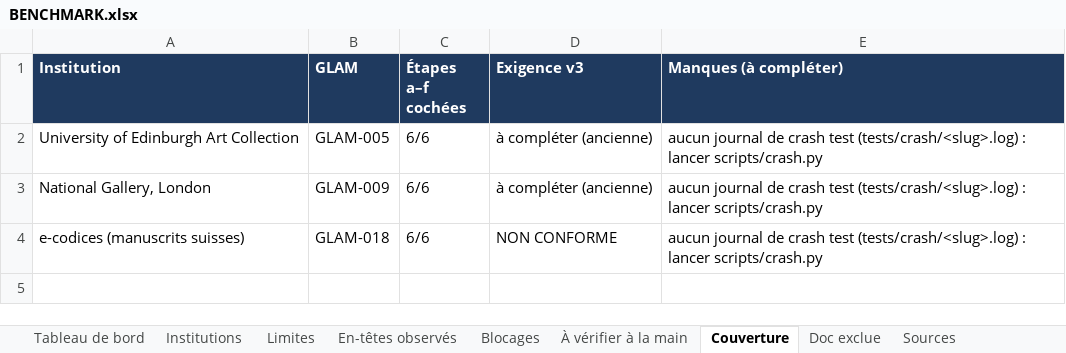
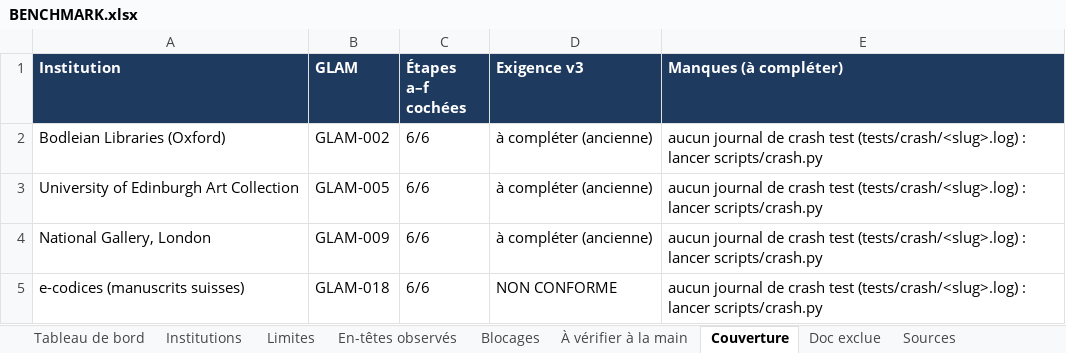
Before and after one commit to maribakulj/Veille-API-IIIF, an Excel workbook: BENCHMARK.xlsx, sheet Couverture, drawn as a sheet; values as stored, in another font and other column widths than the file's, no borders; the diff names each change by its address in the sheet, - before the commit and + after, or states it on an @@ line.

```diff
--- a/BENCHMARK.xlsx (sheet Couverture)
+++ b/BENCHMARK.xlsx (sheet Couverture)
+row 2: Bodleian Libraries (Oxford) | GLAM-002 | 6/6 | à compléter (ancienne) | aucun journal de crash test (tests/crash/<slug>.log) : lancer scripts/crash.py
```
Also changed, not shown: sheet Preuves, sheet Tableau de bord, sheet Institutions, sheet Journal, 6 other files.
